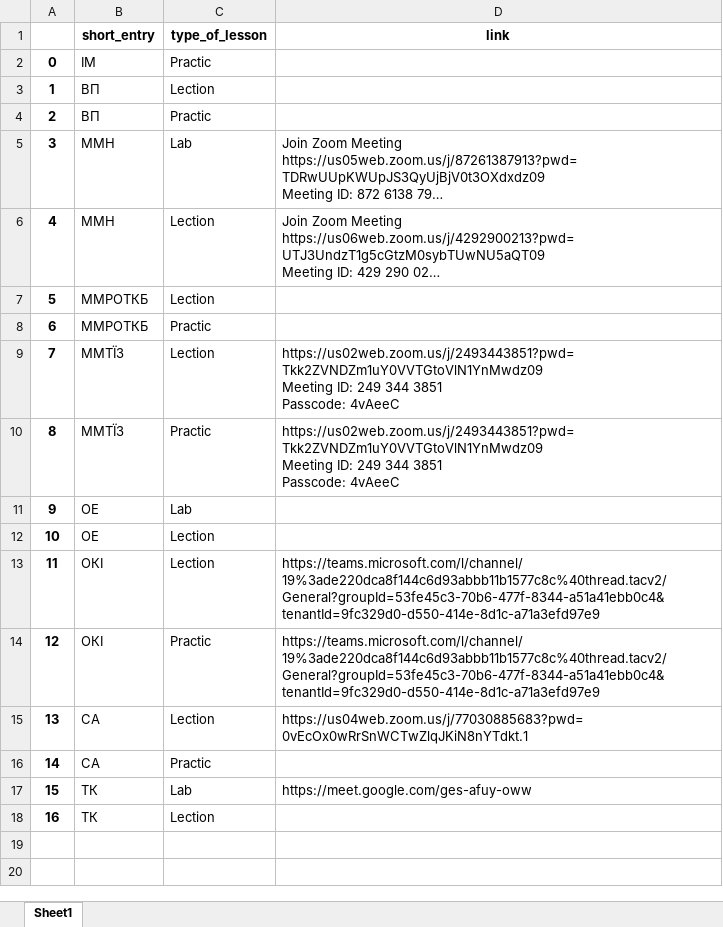
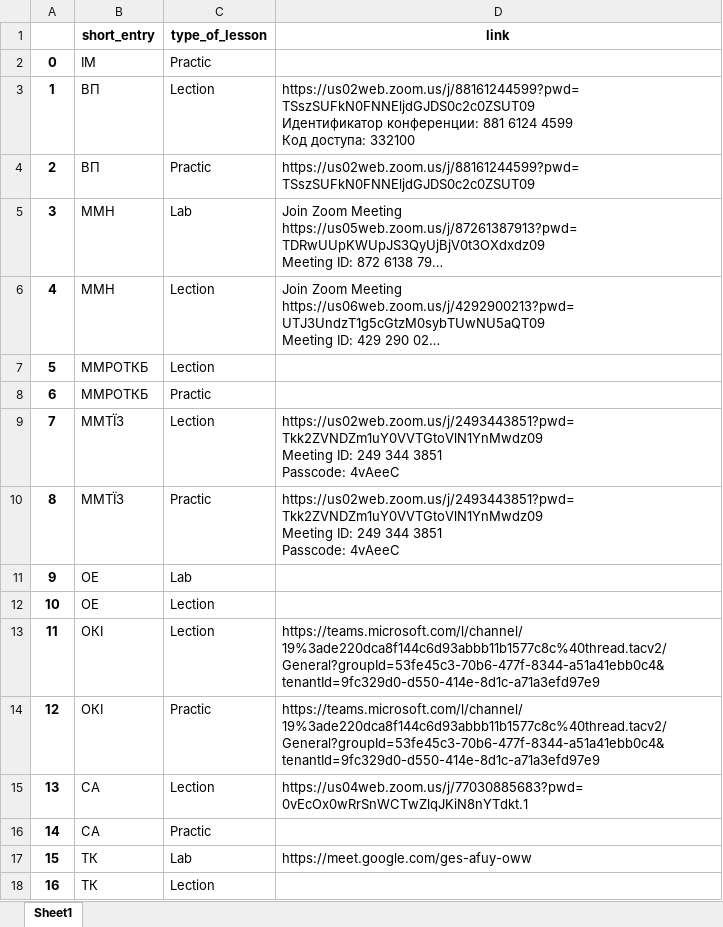
Before and after one commit to theodoretria/schedule_bot, an Excel workbook: Data/links.xlsx, sheet Sheet1, drawn as a sheet; long unchanged cells end in …; values as stored, in another font and other column widths than the file's, no borders; ↵ is a line break in a cell; the diff names each change by its address in the sheet, - before the commit and + after, or states it on an @@ line.

Commit message:
update link

```diff
--- a/Data/links.xlsx (sheet Sheet1)
+++ b/Data/links.xlsx (sheet Sheet1)
-D3 (link): (empty)
+D3 (link): https://us02web.zoom.us/j/88161244599?pwd=TSszSUFkN0FNNEljdGJDS0c2c0ZSUT09 ↵ Идентификатор конференции: 881 6124 4599 ↵ Код доступа: 332100
-D4 (link): (empty)
+D4 (link): https://us02web.zoom.us/j/88161244599?pwd=TSszSUFkN0FNNEljdGJDS0c2c0ZSUT09
```
Also changed, not shown: 1 other file.
